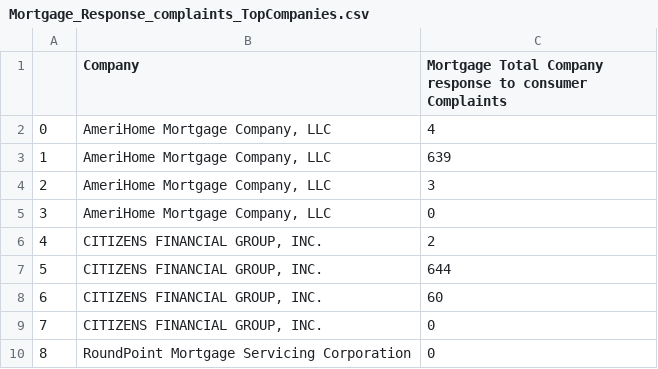
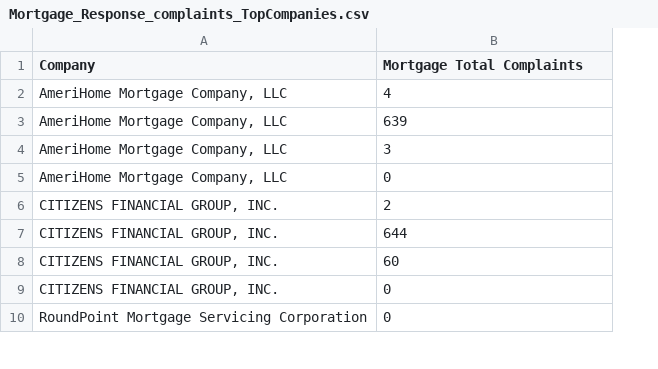
Before and after one commit to rlwphd/Erdos_Project_Spring22, a CSV file: data/Mortgage_Response_complaints_TopCompanies.csv, drawn as a sheet; only a part is shown; removed rows and columns are numbered as before the commit, all else as after; the diff names each change by its address in the sheet, - before the commit and + after, or states it on an @@ line.

```diff
--- a/data/Mortgage_Response_complaints_TopCompanies.csv
+++ b/data/Mortgage_Response_complaints_TopCompanies.csv
-column A, rows 2-10: 0 | 1 | 2 | 3 | 4 | 5 | 6 | 7 | 8
-B1: Mortgage Total Company response to consumer Complaints
+B1: Mortgage Total Complaints
```
Also changed, not shown: data/Mortgage_Issue_complaints_TopCompanies.csv, data/Mortgage_Sub-product_complaints_TopCompanies.csv, 21 other files.
